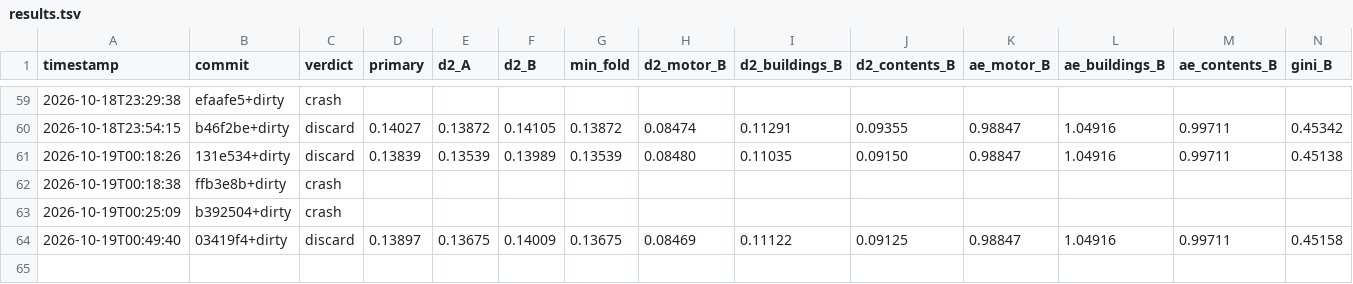
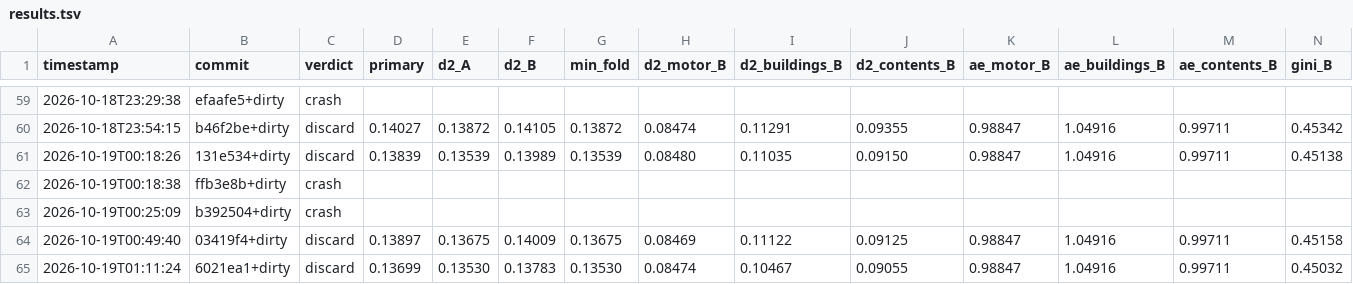
Before and after one commit to farmcoding/iaa-hackathon-2026, a TSV file: results.tsv, drawn as a sheet; only a part is shown, gaps mark what is left out; rows hold the shown columns only; the diff names each change by its address in the sheet, - before the commit and + after, or states it on an @@ line.

Commit message:
loop log: iteration 2 discard

```diff
--- a/results.tsv
+++ b/results.tsv
+row 65: 2026-10-19T01:11:24 | 6021ea1+dirty | discard | 0.13699 | 0.13530 | 0.13783 | 0.13530 | 0.08474 | 0.10467 | 0.09055 | 0.98847 | 1.04916 | 0.99711 | 0.45032
```
Also changed, not shown: 2 other files.
